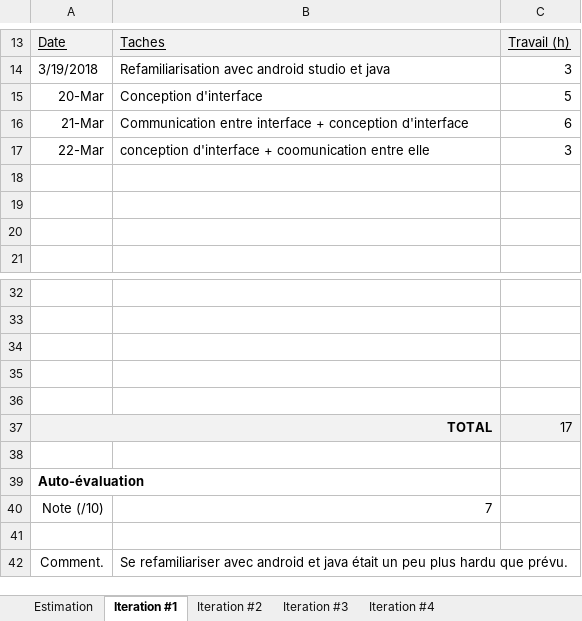
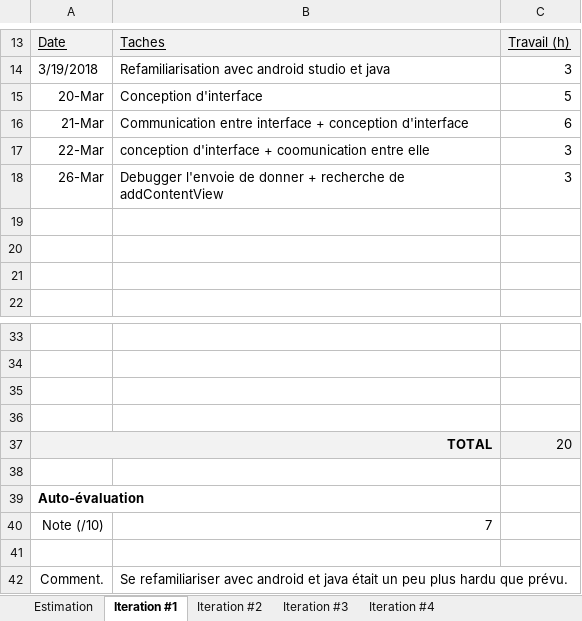
Before and after one commit to Hexonick/Tamagotchi, an Excel workbook: Synopsys/estimation.xlsx, sheet Iteration #1, drawn as a sheet; only a part is shown, gaps mark what is left out; values as stored, in another font and other column widths than the file's, no borders; charts and pictures not drawn; removed rows and columns are numbered as before the commit, all else as after; the diff names each change by its address in the sheet, - before the commit and + after, or states it on an @@ line.

Commit message:
Debug envoie d'info + estimation

```diff
--- a/Synopsys/estimation.xlsx (sheet Iteration #1)
+++ b/Synopsys/estimation.xlsx (sheet Iteration #1)
+row 18: 26-Mar | Debugger l'envoie de donner + recherche de addContentView | 3
-row 36: (empty)
-C37: 17
+C37: 20
```
Also changed, not shown: 3 other files.
